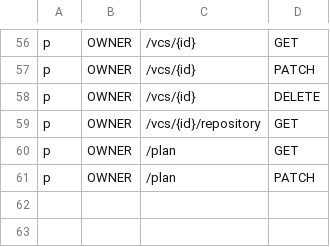
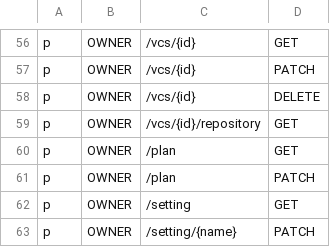
Before and after one commit to bytebase/bytebase, a CSV file: server/acl_casbin_policy_owner.csv, drawn as a sheet; only a part is shown, gaps mark what is left out.

Commit message:
Allow user to configure SQL console database/table URL
User may use a web-based SQL console like phpMyAdmin. This commit allows user to configure the SQL console instance URL. If configured, Bytebase will surface the URL on the relevant database/table UI.

a

```diff
--- a/server/acl_casbin_policy_owner.csv
+++ b/server/acl_casbin_policy_owner.csv
@@ -61 +61,3 @@ p, OWNER, /plan, GET
 p, OWNER, /plan, PATCH
+p, OWNER, /setting, GET
+p, OWNER, /setting/{name}, PATCH
```
Also changed, not shown: server/acl_casbin_policy_dba.csv, server/acl_casbin_policy_developer.csv, 20 other files.
